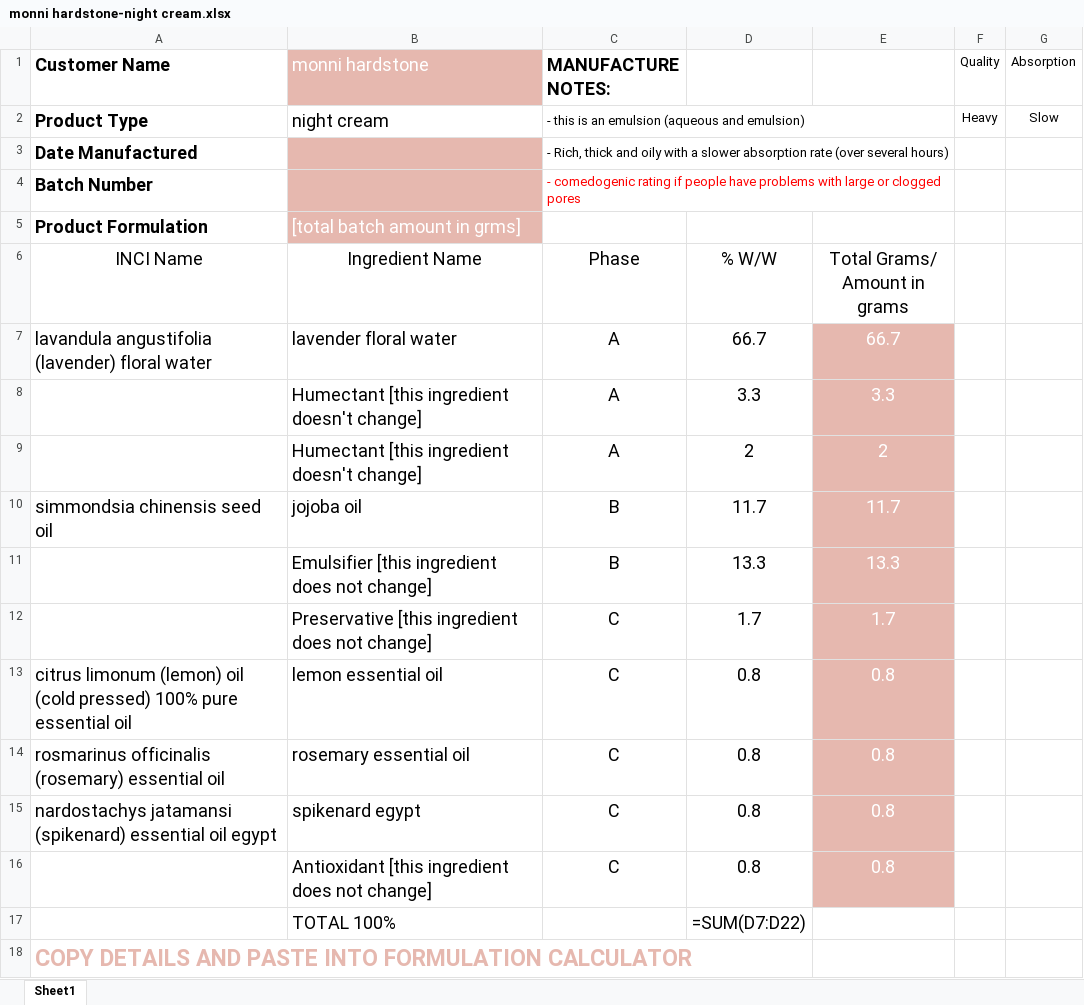
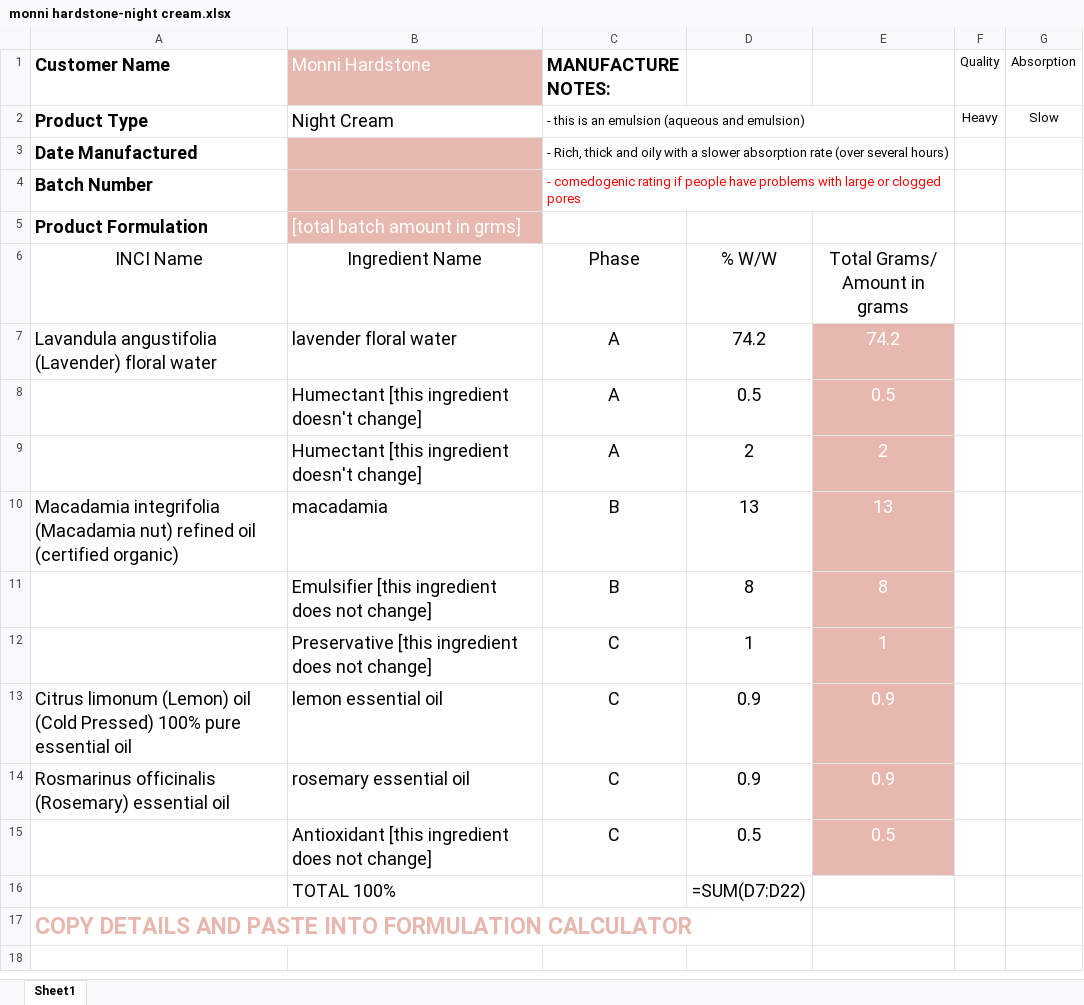
Before and after one commit to anemoiusjerry/auto-ingredient-selector, an Excel workbook: Restored To Eden/Outputs/Formulation Sheets/monni hardstone-night cream.xlsx, sheet Sheet1, drawn as a sheet; values as stored, in another font and other column widths than the file's, no borders; formulas without a stored value are shown as written; removed rows and columns are numbered as before the commit, all else as after; the diff names each change by its address in the sheet, - before the commit and + after, or states it on an @@ line.

```diff
--- a/Restored To Eden/Outputs/Formulation Sheets/monni hardstone-night cream.xlsx (sheet Sheet1)
+++ b/Restored To Eden/Outputs/Formulation Sheets/monni hardstone-night cream.xlsx (sheet Sheet1)
-B1: monni hardstone
+B1: Monni Hardstone
-B2 (Monni Hardstone): night cream
+B2 (Monni Hardstone): Night Cream
-A7 (Customer Name): lavandula angustifolia (lavender) floral water
+A7 (Customer Name): Lavandula angustifolia (Lavender) floral water
-D7: 66.7
+D7: 74.2
-E7: 66.7
+E7: 74.2
-D8: 3.3
+D8: 0.5
-E8: 3.3
+E8: 0.5
-row 10: simmondsia chinensis seed oil | jojoba oil | B | 11.7 | 11.7
-row 11:  | Emulsifier [this ingredient does not change] | B | 13.3 | 13.3
-row 12:  | Preservative [this ingredient does not change] | C | 1.7 | 1.7
+row 10: Macadamia integrifolia (Macadamia nut) refined oil (certified organic) | macadamia | B | 13 | 13
+row 11:  | Emulsifier [this ingredient does not change] | B | 8 | 8
+row 12:  | Preservative [this ingredient does not change] | C | 1 | 1
-A13 (Customer Name): citrus limonum (lemon) oil (cold pressed) 100% pure…
+A13 (Customer Name): Citrus limonum (Lemon) oil (Cold Pressed) 100% pure…
-D13:D14: 0.8
+D13:D14: 0.9
-E13:E14: 0.8
+E13:E14: 0.9
-A14 (Customer Name): rosmarinus officinalis (rosemary) essential oil
+A14 (Customer Name): Rosmarinus officinalis (Rosemary) essential oil
-row 15: nardostachys jatamansi (spikenard) essential oil egypt | spikenard egypt | C | 0.8 | 0.8
-D15: 0.8
+D15: 0.5
-E15: 0.8
+E15: 0.5
```
Also changed, not shown: Restored To Eden/Formulation Templates/Oil Serum Worksheet.xlsx, Restored To Eden/InformationSheet.xlsx, 29 other files.
